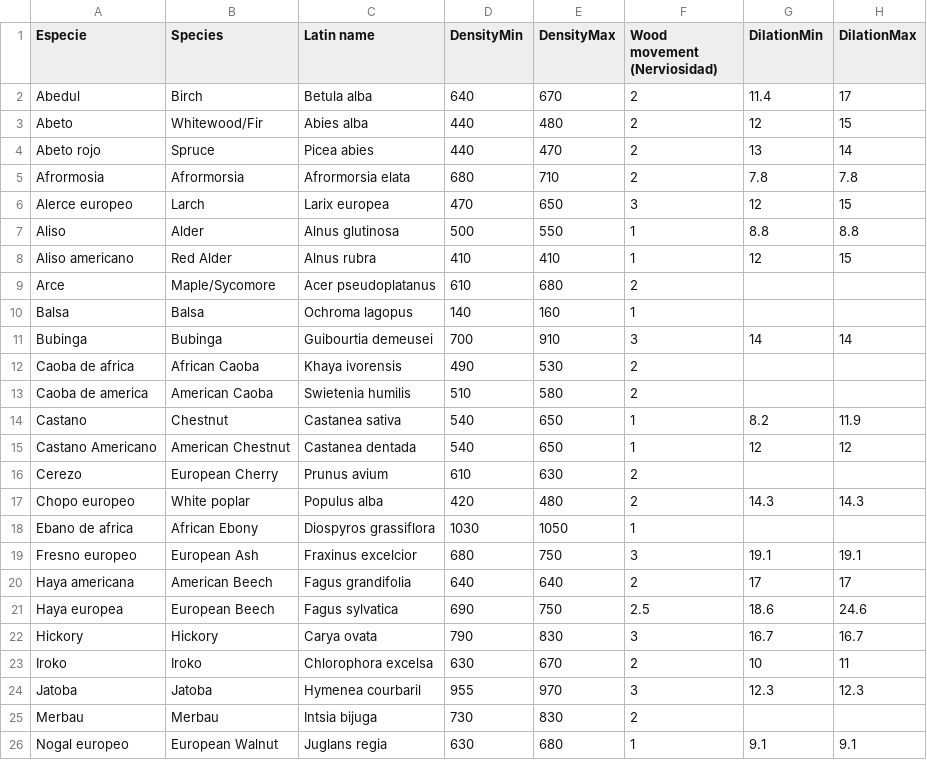
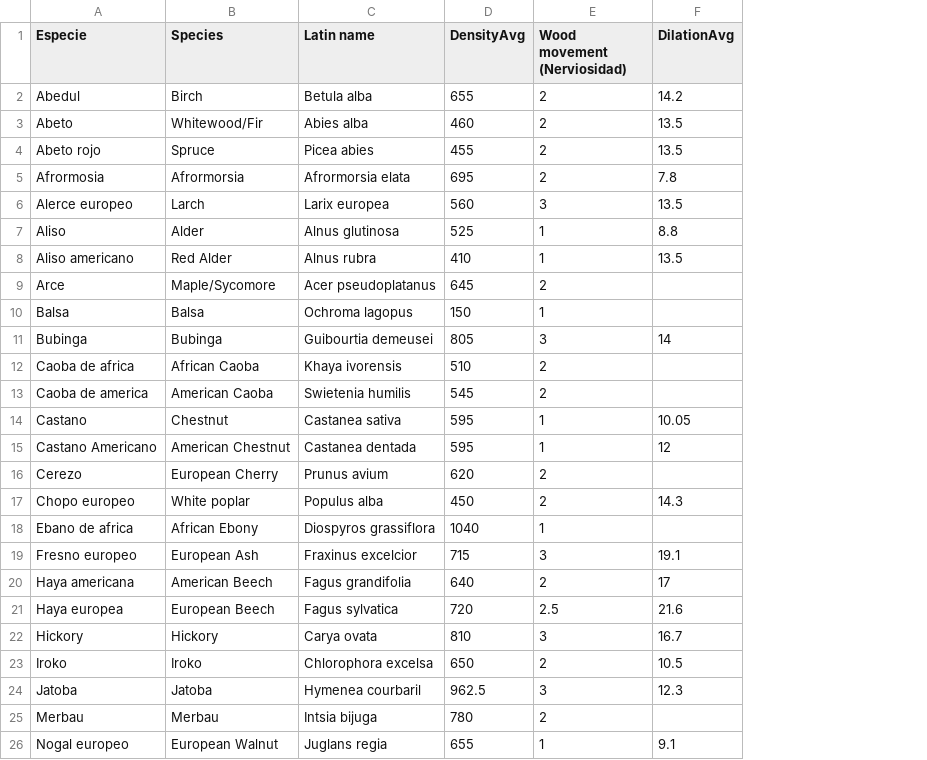
Before and after one commit to frank/oxylus, a CSV file: source/Wood_data.csv, drawn as a sheet; only a part is shown; removed rows and columns are numbered as before the commit, all else as after; the diff covers the shown part only; the diff names each change by its address in the sheet, - before the commit and + after, or states it on an @@ line.

Commit message:
Merged density andilation columns

```diff
--- a/source/Wood_data.csv
+++ b/source/Wood_data.csv
-column E (DensityMax), rows 2-26: 670 | 480 | 470 | 710 | 650 | 550 | 410 | 680 | 160 | 910 | 530 | 580 | 650 | 650 | 630 | 480 | 1050 | 750 | 640 | 750 | 830 | 670 | 970 | 830 | 680
-column H (DilationMax), rows 2-26: 17 | 15 | 14 | 7.8 | 15 | 8.8 | 15 |  |  | 14 |  |  | 11.9 | 12 |  | 14.3 |  | 19.1 | 17 | 24.6 | 16.7 | 11 | 12.3 |  | 9.1
-D1: DensityMin
+D1: DensityAvg
-F1: DilationMin
+F1: DilationAvg
-D2 (DensityAvg): 640
+D2 (DensityAvg): 655
-F2 (DilationAvg): 11.4
+F2 (DilationAvg): 14.2
-D3 (DensityAvg): 440
+D3 (DensityAvg): 460
-F3 (DilationAvg): 12
+F3 (DilationAvg): 13.5
-D4 (DensityAvg): 440
+D4 (DensityAvg): 455
-F4 (DilationAvg): 13
+F4 (DilationAvg): 13.5
-D5 (DensityAvg): 680
+D5 (DensityAvg): 695
-D6 (DensityAvg): 470
+D6 (DensityAvg): 560
-F6 (DilationAvg): 12
+F6 (DilationAvg): 13.5
-D7 (DensityAvg): 500
+D7 (DensityAvg): 525
-F8 (DilationAvg): 12
+F8 (DilationAvg): 13.5
-D9 (DensityAvg): 610
+D9 (DensityAvg): 645
-D10 (DensityAvg): 140
+D10 (DensityAvg): 150
-D11 (DensityAvg): 700
+D11 (DensityAvg): 805
-D12 (DensityAvg): 490
+D12 (DensityAvg): 510
-D13 (DensityAvg): 510
+D13 (DensityAvg): 545
-D14:D15 (DensityAvg): 540
+D14:D15 (DensityAvg): 595
-F14 (DilationAvg): 8.2
+F14 (DilationAvg): 10.05
-D16 (DensityAvg): 610
+D16 (DensityAvg): 620
-D17 (DensityAvg): 420
+D17 (DensityAvg): 450
-D18 (DensityAvg): 1030
+D18 (DensityAvg): 1040
-D19 (DensityAvg): 680
+D19 (DensityAvg): 715
-D21 (DensityAvg): 690
+D21 (DensityAvg): 720
-F21 (DilationAvg): 18.6
+F21 (DilationAvg): 21.6
-D22 (DensityAvg): 790
+D22 (DensityAvg): 810
-D23 (DensityAvg): 630
+D23 (DensityAvg): 650
-F23 (DilationAvg): 10
+F23 (DilationAvg): 10.5
-D24 (DensityAvg): 955
+D24 (DensityAvg): 962.5
-D25 (DensityAvg): 730
+D25 (DensityAvg): 780
-D26 (DensityAvg): 630
+D26 (DensityAvg): 655
```
Also changed, not shown: 17 edited cells elsewhere in this file, 4 other files.
